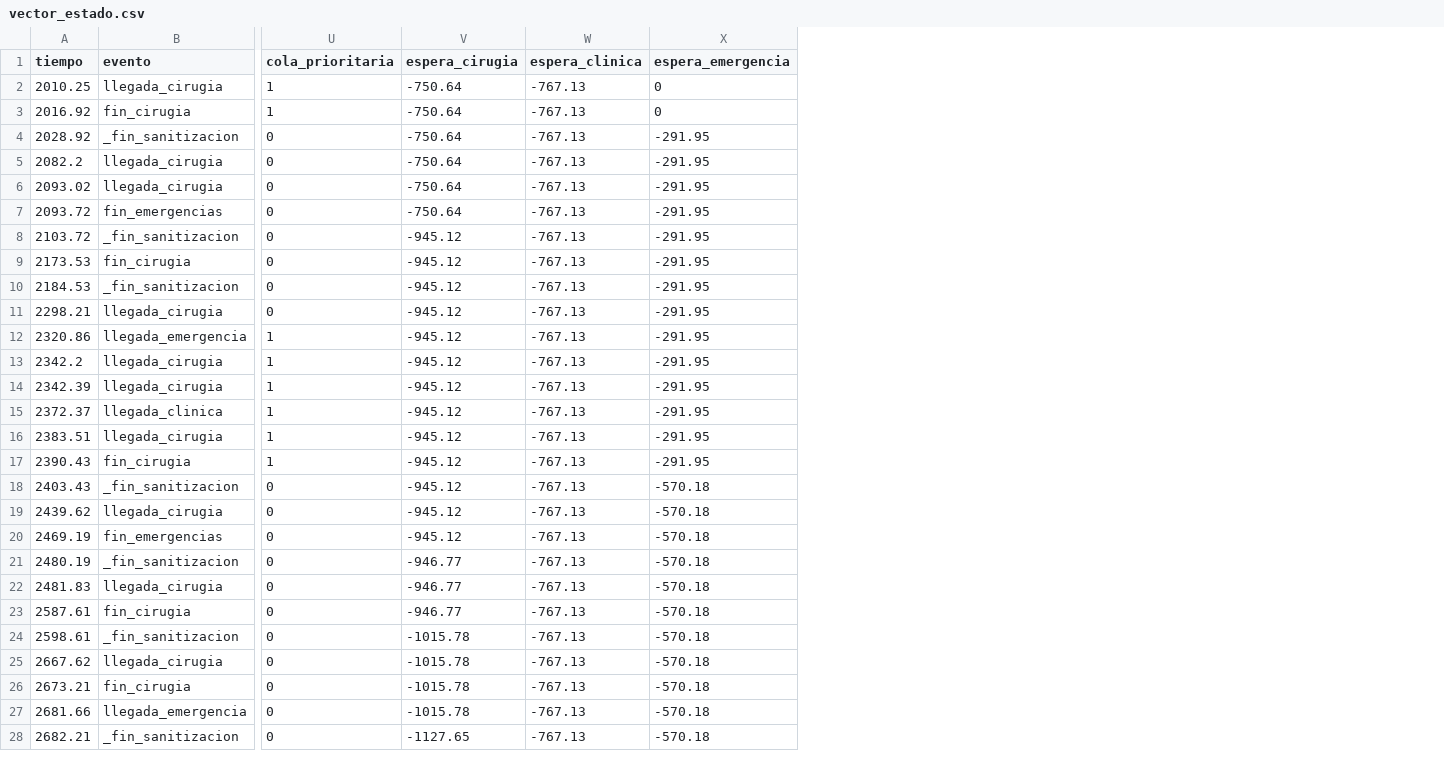
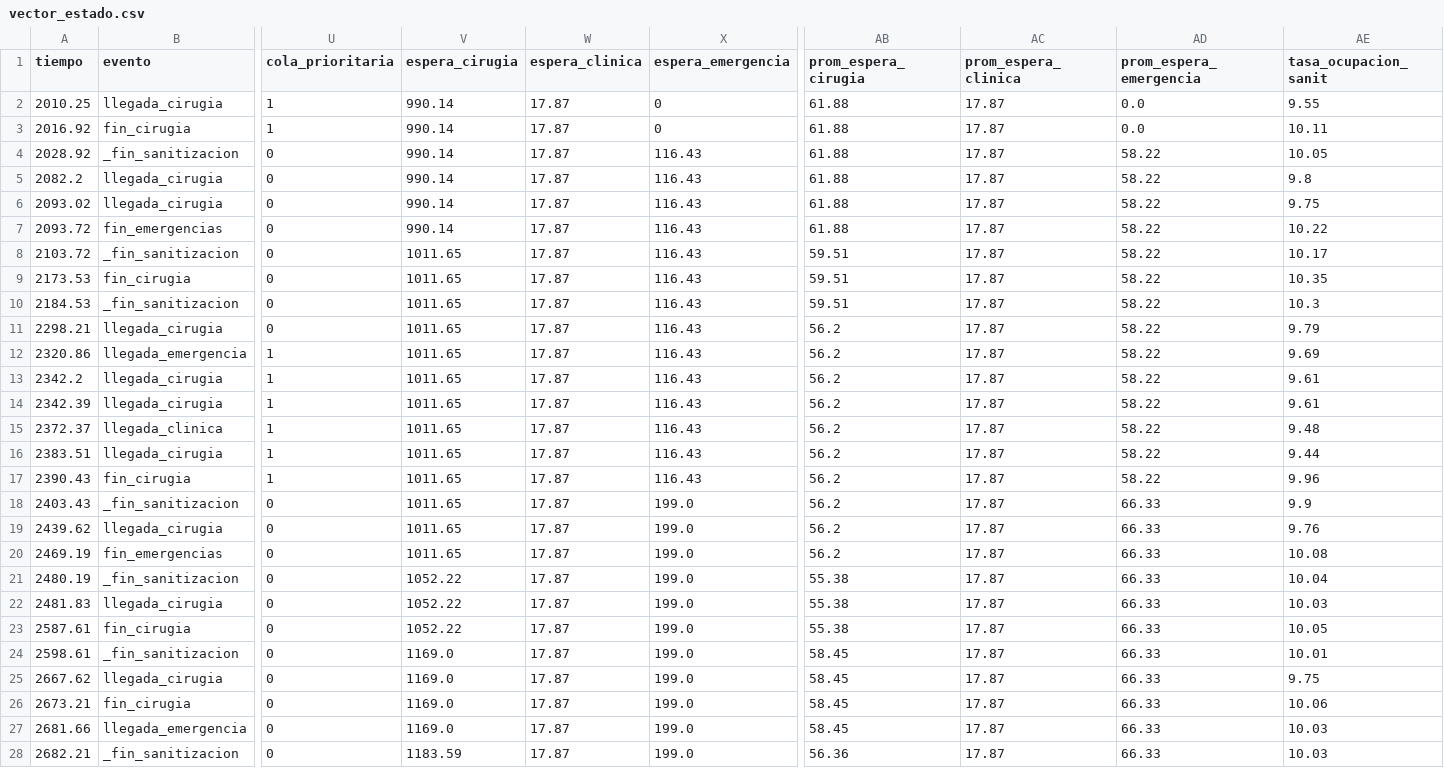
Before and after one commit to FrancoRecalde/TP5_SIM, a CSV file: vector_estado.csv, drawn as a sheet; only a part is shown, gaps mark what is left out; the diff names each change by its address in the sheet, - before the commit and + after, or states it on an @@ line.

```diff
--- a/vector_estado.csv
+++ b/vector_estado.csv
+column AB (prom_espera_cirugia), rows 2-28: 61.88 | 61.88 | 61.88 | 61.88 | 61.88 | 61.88 | 59.51 | 59.51 | 59.51 | 56.2 | 56.2 | 56.2 | 56.2 | 56.2 | 56.2 | 56.2 | 56.2 | 56.2 | 56.2 | 55.38 | 55.38 | 55.38 | 58.45 | 58.45 | 58.45 | 58.45 | 56.36
+column AC (prom_espera_clinica), rows 2-28: all 17.87
+column AD (prom_espera_emergencia), rows 2-28: 0.0 | 0.0 | 58.22 | 58.22 | 58.22 | 58.22 | 58.22 | 58.22 | 58.22 | 58.22 | 58.22 | 58.22 | 58.22 | 58.22 | 58.22 | 58.22 | 66.33 | 66.33 | 66.33 | 66.33 | 66.33 | 66.33 | 66.33 | 66.33 | 66.33 | 66.33 | 66.33
+column AE (tasa_ocupacion_sanit), rows 2-28: 9.55 | 10.11 | 10.05 | 9.8 | 9.75 | 10.22 | 10.17 | 10.35 | 10.3 | 9.79 | 9.69 | 9.61 | 9.61 | 9.48 | 9.44 | 9.96 | 9.9 | 9.76 | 10.08 | 10.04 | 10.03 | 10.05 | 10.01 | 9.75 | 10.06 | 10.03 | 10.03
-V2:V7 (espera_cirugia): -750.64
+V2:V7 (espera_cirugia): 990.14
-W2:W28 (espera_clinica): -767.13
+W2:W28 (espera_clinica): 17.87
-X4:X17 (espera_emergencia): -291.95
+X4:X17 (espera_emergencia): 116.43
-V8:V20 (espera_cirugia): -945.12
+V8:V20 (espera_cirugia): 1011.65
-X18:X28 (espera_emergencia): -570.18
+X18:X28 (espera_emergencia): 199.0
-V21:V23 (espera_cirugia): -946.77
+V21:V23 (espera_cirugia): 1052.22
-V24:V27 (espera_cirugia): -1015.78
+V24:V27 (espera_cirugia): 1169.0
-V28 (espera_cirugia): -1127.65
+V28 (espera_cirugia): 1183.59
```
Also changed, not shown: 2 other files.
